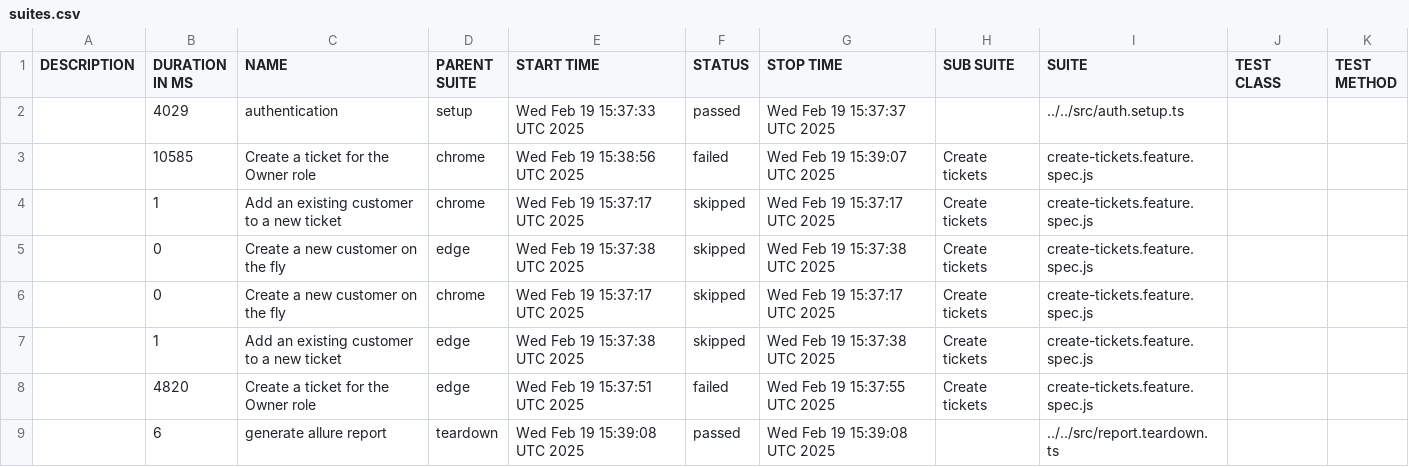
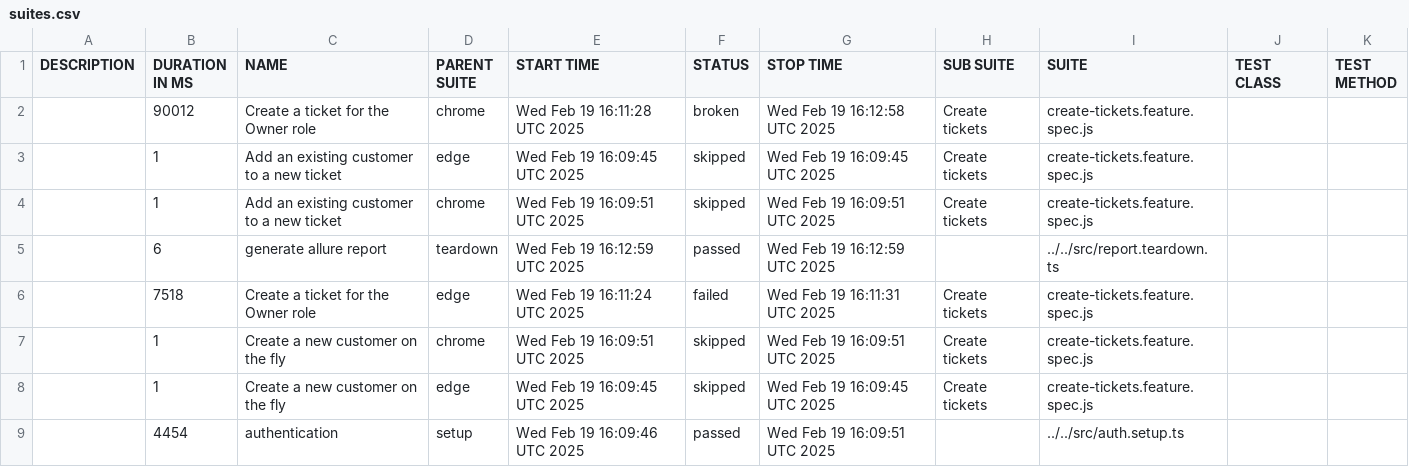
Before and after one commit to thuyen2908/report-pos-web, a CSV file: data/suites.csv, drawn as a sheet.

```diff
--- a/data/suites.csv
+++ b/data/suites.csv
@@ -1,9 +1,9 @@
 "DESCRIPTION","DURATION IN MS","NAME","PARENT SUITE","START TIME","STATUS","STOP TIME","SUB SUITE","SUITE","TEST CLASS","TEST METHOD"
-"","4029","authentication","setup","Wed Feb 19 15:37:33 UTC 2025","passed","Wed Feb 19 15:37:37 UTC 2025","","../../src/auth.setup.ts","",""
-"","10585","Create a ticket for the Owner role","chrome","Wed Feb 19 15:38:56 UTC 2025","failed","Wed Feb 19 15:39:07 UTC 2025","Create tickets","create-tickets.feature.spec.js","",""
-"","1","Add an existing customer to a new ticket","chrome","Wed Feb 19 15:37:17 UTC 2025","skipped","Wed Feb 19 15:37:17 UTC 2025","Create tickets","create-tickets.feature.spec.js","",""
-"","0","Create a new customer on the fly","edge","Wed Feb 19 15:37:38 UTC 2025","skipped","Wed Feb 19 15:37:38 UTC 2025","Create tickets","create-tickets.feature.spec.js","",""
-"","0","Create a new customer on the fly","chrome","Wed Feb 19 15:37:17 UTC 2025","skipped","Wed Feb 19 15:37:17 UTC 2025","Create tickets","create-tickets.feature.spec.js","",""
-"","1","Add an existing customer to a new ticket","edge","Wed Feb 19 15:37:38 UTC 2025","skipped","Wed Feb 19 15:37:38 UTC 2025","Create tickets","create-tickets.feature.spec.js","",""
-"","4820","Create a ticket for the Owner role","edge","Wed Feb 19 15:37:51 UTC 2025","failed","Wed Feb 19 15:37:55 UTC 2025","Create tickets","create-tickets.feature.spec.js","",""
-"","6","generate allure report","teardown","Wed Feb 19 15:39:08 UTC 2025","passed","Wed Feb 19 15:39:08 UTC 2025","","../../src/report.teardown.ts","",""
+"","90012","Create a ticket for the Owner role","chrome","Wed Feb 19 16:11:28 UTC 2025","broken","Wed Feb 19 16:12:58 UTC 2025","Create tickets","create-tickets.feature.spec.js","",""
+"","1","Add an existing customer to a new ticket","edge","Wed Feb 19 16:09:45 UTC 2025","skipped","Wed Feb 19 16:09:45 UTC 2025","Create tickets","create-tickets.feature.spec.js","",""
+"","1","Add an existing customer to a new ticket","chrome","Wed Feb 19 16:09:51 UTC 2025","skipped","Wed Feb 19 16:09:51 UTC 2025","Create tickets","create-tickets.feature.spec.js","",""
+"","6","generate allure report","teardown","Wed Feb 19 16:12:59 UTC 2025","passed","Wed Feb 19 16:12:59 UTC 2025","","../../src/report.teardown.ts","",""
+"","7518","Create a ticket for the Owner role","edge","Wed Feb 19 16:11:24 UTC 2025","failed","Wed Feb 19 16:11:31 UTC 2025","Create tickets","create-tickets.feature.spec.js","",""
+"","1","Create a new customer on the fly","chrome","Wed Feb 19 16:09:51 UTC 2025","skipped","Wed Feb 19 16:09:51 UTC 2025","Create tickets","create-tickets.feature.spec.js","",""
+"","1","Create a new customer on the fly","edge","Wed Feb 19 16:09:45 UTC 2025","skipped","Wed Feb 19 16:09:45 UTC 2025","Create tickets","create-tickets.feature.spec.js","",""
+"","4454","authentication","setup","Wed Feb 19 16:09:46 UTC 2025","passed","Wed Feb 19 16:09:51 UTC 2025","","../../src/auth.setup.ts","",""
```
Also changed, not shown: 57 other files.
